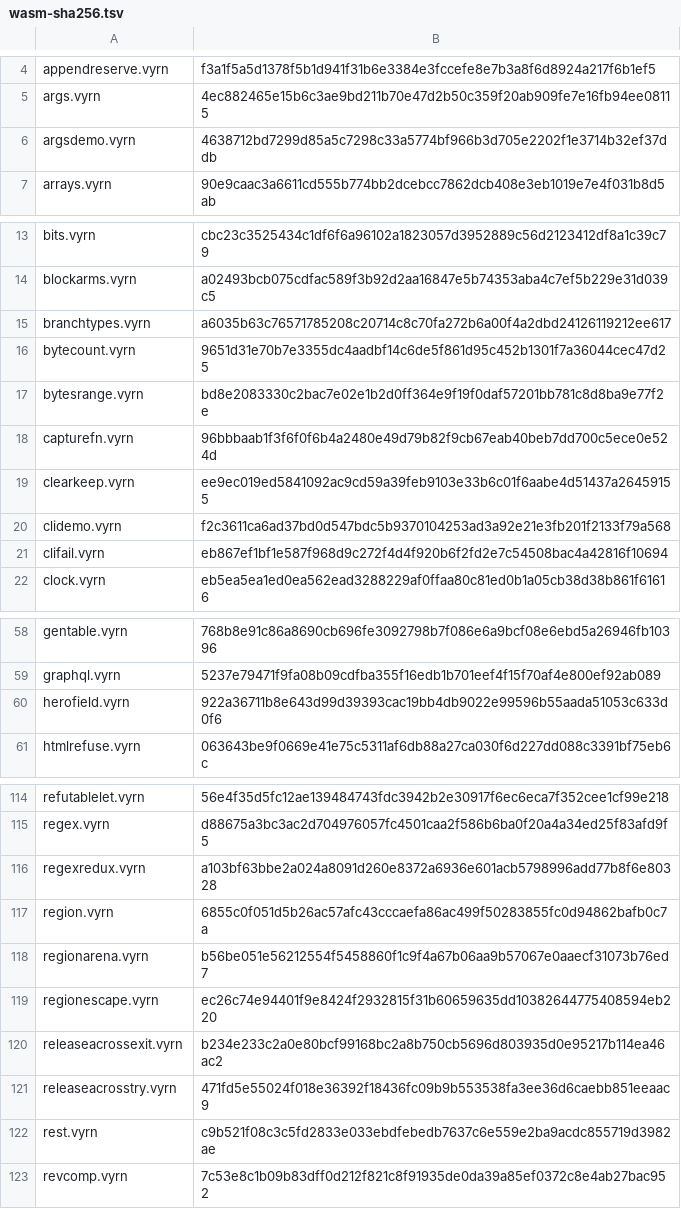
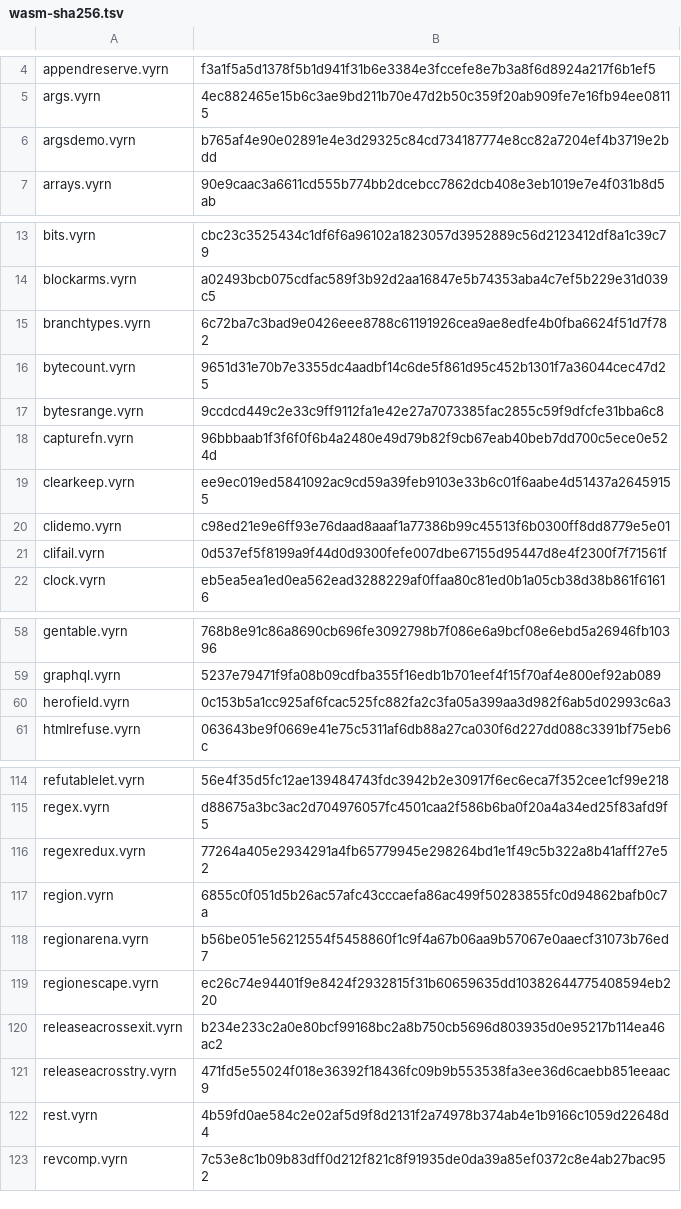
Before and after one commit to vyrn-lang/vyrn, a TSV file: rfcs/census/wasm-sha256.tsv, drawn as a sheet; only a part is shown, gaps mark what is left out; the diff covers the shown part only.

Commit message:
the wasm backend reads the same answer at the same seam
Both of `direct.rs`'s joins already funnel through one function, `join_ty`, so
the whole change is what that function reads: the checker's type at the node,
where the core carries it, and `peek`/`match_ty`'s guess where it does not
(`VYRN_NO_PLACER=1`, and a `peek` refusal, which is this backend's gap report).
A block arm (RFC-0118) keeps `match_ty`'s `Unit` — the merge carries nothing
there, and the checker's answer is about a value the construct does not hand out.

The refinement decay stays and is now the GUESS's: `Some(a) => a` over an
`Option<Age>` meeting `None => 0 - 1` is unified by the checker at the base
already, so the record needs no decay and only a first-arm answer does.

Ten manifest rows move and none of them is a defect. Nine are one difference in
one `std/strings` body — `substring`'s inner `match`, whose every arm ends in
`panic`. `match_ty` read `Never` off the arms and the join emitted `block` plus a
trailing `unreachable`; the checker types the node by the value the join WOULD
carry, so it is `block (result i32)` now and the trailing `unreachable` is gone.
One instruction shorter, and the same program: an arm that traps leaves the stack
polymorphic, which is what let the shorter form validate.

  argsdemo bytesrange clidemo clifail herofield regexredux rest strings vlog

The tenth is `branchtypes.vyrn`, which moves because the example changed.

```diff
--- a/rfcs/census/wasm-sha256.tsv
+++ b/rfcs/census/wasm-sha256.tsv
@@ -5,3 +5,3 @@ appendreserve.vyrn	f3a1f5a5d1378f5b1d941f31b6e3384e3fccefe8e7b3a8f6d8924a217f6b1
 args.vyrn	4ec882465e15b6c3ae9bd211b70e47d2b50c359f20ab909fe7e16fb94ee08115
-argsdemo.vyrn	4638712bd7299d85a5c7298c33a5774bf966b3d705e2202f1e3714b32ef37ddb
+argsdemo.vyrn	b765af4e90e02891e4e3d29325c84cd734187774e8cc82a7204ef4b3719e2bdd
 arrays.vyrn	90e9caac3a6611cd555b774bb2dcebcc7862dcb408e3eb1019e7e4f031b8d5ab
@@ -14,9 +14,9 @@ bits.vyrn	cbc23c3525434c1df6f6a96102a1823057d3952889c56d2123412df8a1c39c79
 blockarms.vyrn	a02493bcb075cdfac589f3b92d2aa16847e5b74353aba4c7ef5b229e31d039c5
-branchtypes.vyrn	a6035b63c76571785208c20714c8c70fa272b6a00f4a2dbd24126119212ee617
+branchtypes.vyrn	6c72ba7c3bad9e0426eee8788c61191926cea9ae8edfe4b0fba6624f51d7f782
 bytecount.vyrn	9651d31e70b7e3355dc4aadbf14c6de5f861d95c452b1301f7a36044cec47d25
-bytesrange.vyrn	bd8e2083330c2bac7e02e1b2d0ff364e9f19f0daf57201bb781c8d8ba9e77f2e
+bytesrange.vyrn	9ccdcd449c2e33c9ff9112fa1e42e27a7073385fac2855c59f9dfcfe31bba6c8
 capturefn.vyrn	96bbbaab1f3f6f0f6b4a2480e49d79b82f9cb67eab40beb7dd700c5ece0e524d
 clearkeep.vyrn	ee9ec019ed5841092ac9cd59a39feb9103e33b6c01f6aabe4d51437a26459155
-clidemo.vyrn	f2c3611ca6ad37bd0d547bdc5b9370104253ad3a92e21e3fb201f2133f79a568
-clifail.vyrn	eb867ef1bf1e587f968d9c272f4d4f920b6f2fd2e7c54508bac4a42816f10694
+clidemo.vyrn	c98ed21e9e6ff93e76daad8aaaf1a77386b99c45513f6b0300ff8dd8779e5e01
+clifail.vyrn	0d537ef5f8199a9f44d0d9300fefe007dbe67155d95447d8e4f2300f7f71561f
 clock.vyrn	eb5ea5ea1ed0ea562ead3288229af0ffaa80c81ed0b1a05cb38d38b861f61616
@@ -59,3 +59,3 @@ gentable.vyrn	768b8e91c86a8690cb696fe3092798b7f086e6a9bcf08e6ebd5a26946fb10396
 graphql.vyrn	5237e79471f9fa08b09cdfba355f16edb1b701eef4f15f70af4e800ef92ab089
-herofield.vyrn	922a36711b8e643d99d39393cac19bb4db9022e99596b55aada51053c633d0f6
+herofield.vyrn	0c153b5a1cc925af6fcac525fc882fa2c3fa05a399aa3d982f6ab5d02993c6a3
 htmlrefuse.vyrn	063643be9f0669e41e75c5311af6db88a27ca030f6d227dd088c3391bf75eb6c
@@ -115,3 +115,3 @@ refutablelet.vyrn	56e4f35d5fc12ae139484743fdc3942b2e30917f6ec6eca7f352cee1cf99e2
 regex.vyrn	d88675a3bc3ac2d704976057fc4501caa2f586b6ba0f20a4a34ed25f83afd9f5
-regexredux.vyrn	a103bf63bbe2a024a8091d260e8372a6936e601acb5798996add77b8f6e80328
+regexredux.vyrn	77264a405e2934291a4fb65779945e298264bd1e1f49c5b322a8b41afff27e52
 region.vyrn	6855c0f051d5b26ac57afc43cccaefa86ac499f50283855fc0d94862bafb0c7a
@@ -121,3 +121,3 @@ releaseacrossexit.vyrn	b234e233c2a0e80bcf99168bc2a8b750cb5696d803935d0e95217b114
 releaseacrosstry.vyrn	471fd5e55024f018e36392f18436fc09b9b553538fa3ee36d6caebb851eeaac9
-rest.vyrn	c9b521f08c3c5fd2833e033ebdfebedb7637c6e559e2ba9acdc855719d3982ae
+rest.vyrn	4b59fd0ae584c2e02af5d9f8d2131f2a74978b374ab4e1b9166c1059d22648d4
 revcomp.vyrn	7c53e8c1b09b83dff0d212f821c8f91935de0da39a85ef0372c8e4ab27bac952
```
Also changed, not shown: 2 edited cells elsewhere in this file, 1 other file.
